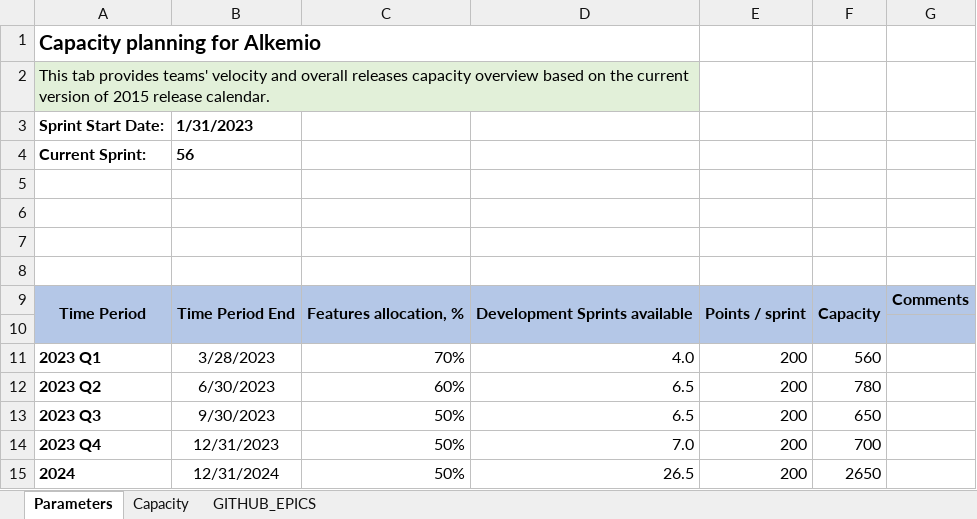
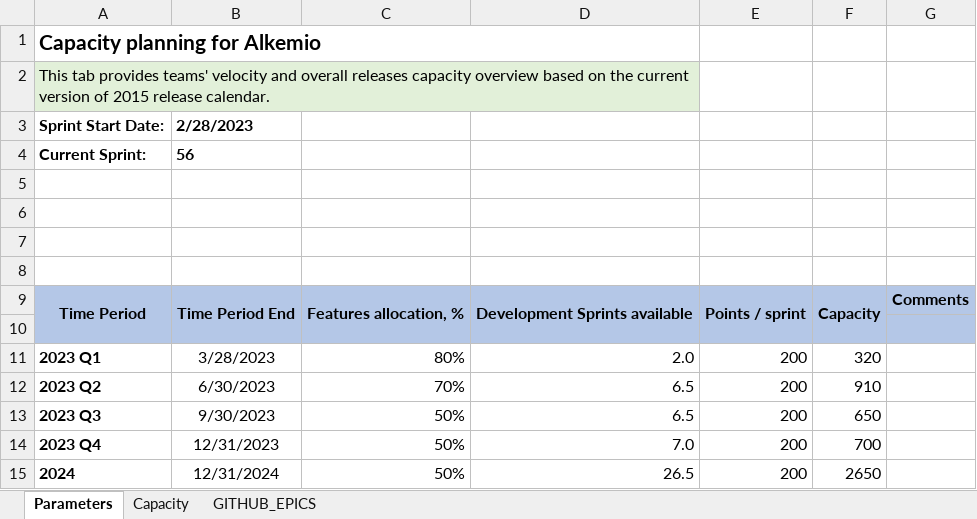
Before and after one commit to alkem-io/github-api, an Excel workbook: capacity-planning-template.xlsx, sheet Parameters, drawn as a sheet; values as stored, in another font and other column widths than the file's, no borders; the diff names each change by its address in the sheet, - before the commit and + after, or states it on an @@ line.

```diff
--- a/capacity-planning-template.xlsx (sheet Parameters)
+++ b/capacity-planning-template.xlsx (sheet Parameters)
-B3: 1/31/2023
+B3: 2/28/2023
-C11: 70%
+C11: 80%
-D11: 4.0
+D11: 2.0
-F11: 560
+F11: 320
-C12: 60%
+C12: 70%
-F12: 780
+F12: 910
```
Also changed, not shown: sheet GITHUB_EPICS, sheet Capacity, formulas that keep their value, hidden cells, charts or pictures.
